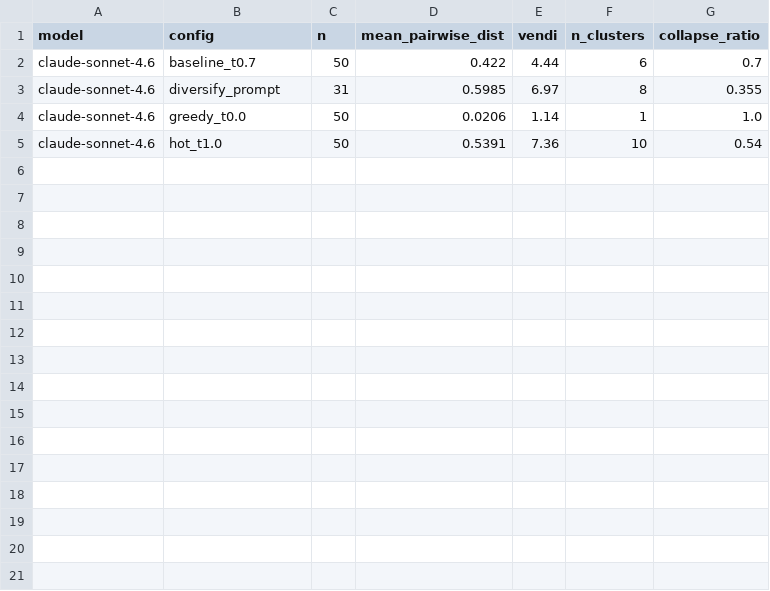
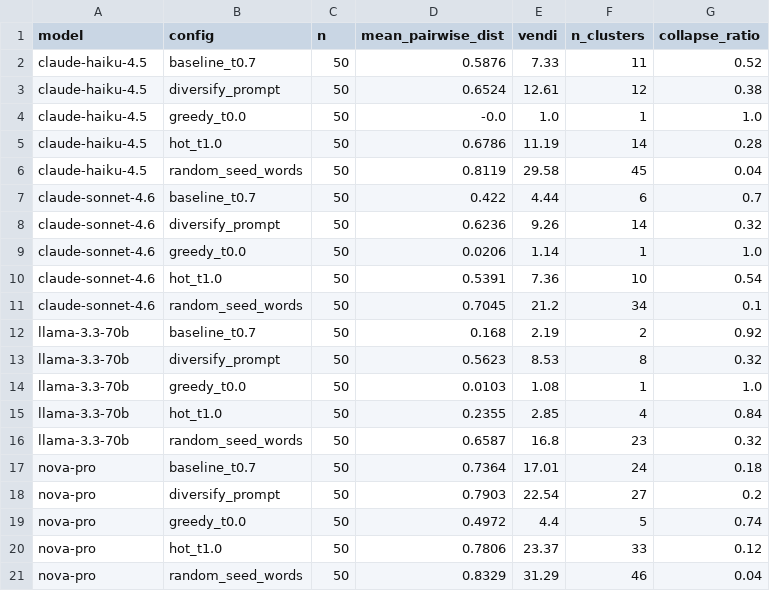
Before and after one commit to mikegc-aws/original-thought, a CSV file: results/phase1/metrics.csv, drawn as a sheet; removed rows and columns are numbered as before the commit, all else as after; the diff names each change by its address in the sheet, - before the commit and + after, or states it on an @@ line.

Commit message:
Phase 1 complete: sweep, analysis, judging, findings doc; status updated

```diff
--- a/results/phase1/metrics.csv
+++ b/results/phase1/metrics.csv
+row 2: claude-haiku-4.5 | baseline_t0.7 | 50 | 0.5876 | 7.33 | 11 | 0.52
+row 3: claude-haiku-4.5 | diversify_prompt | 50 | 0.6524 | 12.61 | 12 | 0.38
+row 4: claude-haiku-4.5 | greedy_t0.0 | 50 | -0.0 | 1.0 | 1 | 1.0
+row 5: claude-haiku-4.5 | hot_t1.0 | 50 | 0.6786 | 11.19 | 14 | 0.28
+row 6: claude-haiku-4.5 | random_seed_words | 50 | 0.8119 | 29.58 | 45 | 0.04
-row 3: claude-sonnet-4.6 | diversify_prompt | 31 | 0.5985 | 6.97 | 8 | 0.355
+row 8: claude-sonnet-4.6 | diversify_prompt | 50 | 0.6236 | 9.26 | 14 | 0.32
+row 11: claude-sonnet-4.6 | random_seed_words | 50 | 0.7045 | 21.2 | 34 | 0.1
+row 12: llama-3.3-70b | baseline_t0.7 | 50 | 0.168 | 2.19 | 2 | 0.92
+row 13: llama-3.3-70b | diversify_prompt | 50 | 0.5623 | 8.53 | 8 | 0.32
+row 14: llama-3.3-70b | greedy_t0.0 | 50 | 0.0103 | 1.08 | 1 | 1.0
+row 15: llama-3.3-70b | hot_t1.0 | 50 | 0.2355 | 2.85 | 4 | 0.84
+row 16: llama-3.3-70b | random_seed_words | 50 | 0.6587 | 16.8 | 23 | 0.32
+row 17: nova-pro | baseline_t0.7 | 50 | 0.7364 | 17.01 | 24 | 0.18
+row 18: nova-pro | diversify_prompt | 50 | 0.7903 | 22.54 | 27 | 0.2
+row 19: nova-pro | greedy_t0.0 | 50 | 0.4972 | 4.4 | 5 | 0.74
+row 20: nova-pro | hot_t1.0 | 50 | 0.7806 | 23.37 | 33 | 0.12
+row 21: nova-pro | random_seed_words | 50 | 0.8329 | 31.29 | 46 | 0.04
```
Also changed, not shown: 22 other files.
